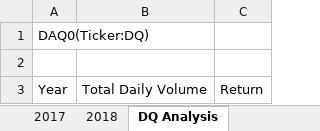
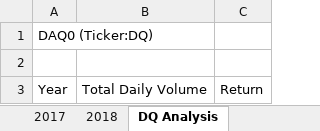
Before and after one commit to ClarkShark222/Stock-Analysis-, an Excel workbook: green_stocks.xlsm, sheet DQ Analysis, drawn as a sheet; values as stored, in another font and other column widths than the file's, no borders; the diff names each change by its address in the sheet, - before the commit and + after, or states it on an @@ line.

Commit message:
Add files via upload

```diff
--- a/green_stocks.xlsm (sheet DQ Analysis)
+++ b/green_stocks.xlsm (sheet DQ Analysis)
-A1: DAQ0(Ticker:DQ)
+A1: DAQ0 (Ticker:DQ)
```
